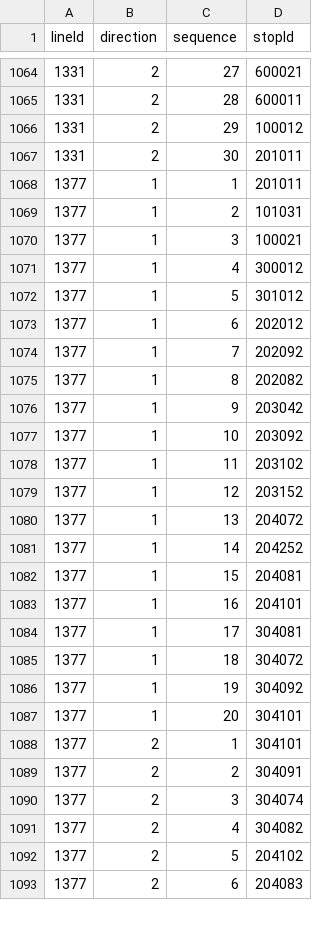
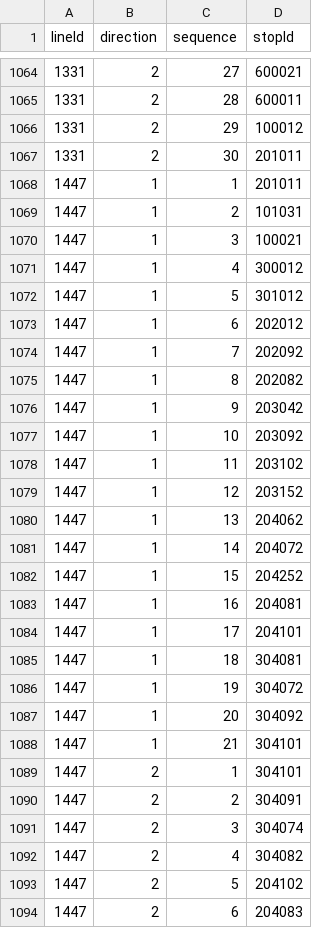
Before and after one commit to openstreetmap-si/bus-routes-osm-lpp, a CSV file: data/lpp/lines_stops.csv, drawn as a sheet; only a part is shown, gaps mark what is left out; the diff covers the shown part only.

```diff
--- a/data/lpp/lines_stops.csv
+++ b/data/lpp/lines_stops.csv
@@ -1067,27 +1067,28 @@
 1331,2,30,201011
-1377,1,1,201011
-1377,1,2,101031
-1377,1,3,100021
-1377,1,4,300012
-1377,1,5,301012
-1377,1,6,202012
-1377,1,7,202092
-1377,1,8,202082
-1377,1,9,203042
-1377,1,10,203092
-1377,1,11,203102
-1377,1,12,203152
-1377,1,13,204072
-1377,1,14,204252
-1377,1,15,204081
-1377,1,16,204101
-1377,1,17,304081
-1377,1,18,304072
-1377,1,19,304092
-1377,1,20,304101
-1377,2,1,304101
-1377,2,2,304091
-1377,2,3,304074
-1377,2,4,304082
-1377,2,5,204102
-1377,2,6,204083
+1447,1,1,201011
+1447,1,2,101031
+1447,1,3,100021
+1447,1,4,300012
+1447,1,5,301012
+1447,1,6,202012
+1447,1,7,202092
+1447,1,8,202082
+1447,1,9,203042
+1447,1,10,203092
+1447,1,11,203102
+1447,1,12,203152
+1447,1,13,204062
+1447,1,14,204072
+1447,1,15,204252
+1447,1,16,204081
+1447,1,17,204101
+1447,1,18,304081
+1447,1,19,304072
+1447,1,20,304092
+1447,1,21,304101
+1447,2,1,304101
+1447,2,2,304091
+1447,2,3,304074
+1447,2,4,304082
+1447,2,5,204102
+1447,2,6,204083
```
Also changed, not shown: 1 added row and 61 edited cells elsewhere in this file, data/lpp/lines.csv.
